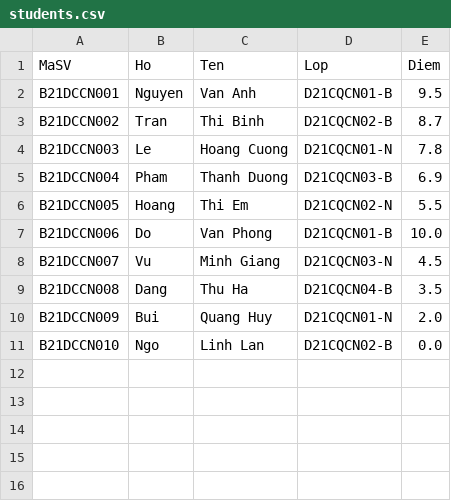
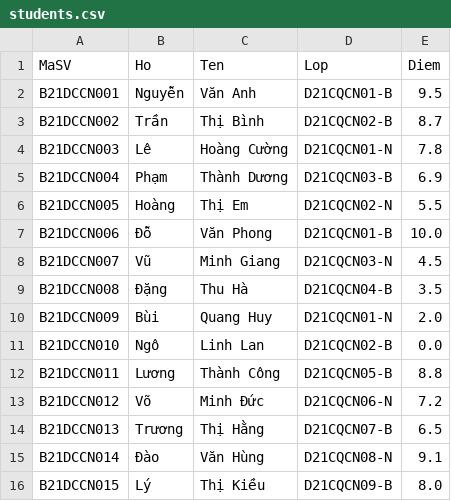
Before and after one commit to zoroONE01/DsaaFinalExam, a CSV file: students.csv, drawn as a sheet.

```diff
--- a/students.csv
+++ b/students.csv
@@ -1,11 +1,16 @@
 MaSV,Ho,Ten,Lop,Diem
-B21DCCN001,Nguyen,Van Anh,D21CQCN01-B,9.5
-B21DCCN002,Tran,Thi Binh,D21CQCN02-B,8.7
-B21DCCN003,Le,Hoang Cuong,D21CQCN01-N,7.8
-B21DCCN004,Pham,Thanh Duong,D21CQCN03-B,6.9
-B21DCCN005,Hoang,Thi Em,D21CQCN02-N,5.5
-B21DCCN006,Do,Van Phong,D21CQCN01-B,10.0
-B21DCCN007,Vu,Minh Giang,D21CQCN03-N,4.5
-B21DCCN008,Dang,Thu Ha,D21CQCN04-B,3.5
-B21DCCN009,Bui,Quang Huy,D21CQCN01-N,2.0
-B21DCCN010,Ngo,Linh Lan,D21CQCN02-B,0.0
+B21DCCN001,Nguyễn,Văn Anh,D21CQCN01-B,9.5
+B21DCCN002,Trần,Thị Bình,D21CQCN02-B,8.7
+B21DCCN003,Lê,Hoàng Cường,D21CQCN01-N,7.8
+B21DCCN004,Phạm,Thành Dương,D21CQCN03-B,6.9
+B21DCCN005,Hoàng,Thị Em,D21CQCN02-N,5.5
+B21DCCN006,Đỗ,Văn Phong,D21CQCN01-B,10.0
+B21DCCN007,Vũ,Minh Giang,D21CQCN03-N,4.5
+B21DCCN008,Đặng,Thu Hà,D21CQCN04-B,3.5
+B21DCCN009,Bùi,Quang Huy,D21CQCN01-N,2.0
+B21DCCN010,Ngô,Linh Lan,D21CQCN02-B,0.0
+B21DCCN011,Lương,Thành Công,D21CQCN05-B,8.8
+B21DCCN012,Võ,Minh Đức,D21CQCN06-N,7.2
+B21DCCN013,Trương,Thị Hằng,D21CQCN07-B,6.5
+B21DCCN014,Đào,Văn Hùng,D21CQCN08-N,9.1
+B21DCCN015,Lý,Thị Kiều,D21CQCN09-B,8.0
```
Also changed, not shown: 13 other files.
